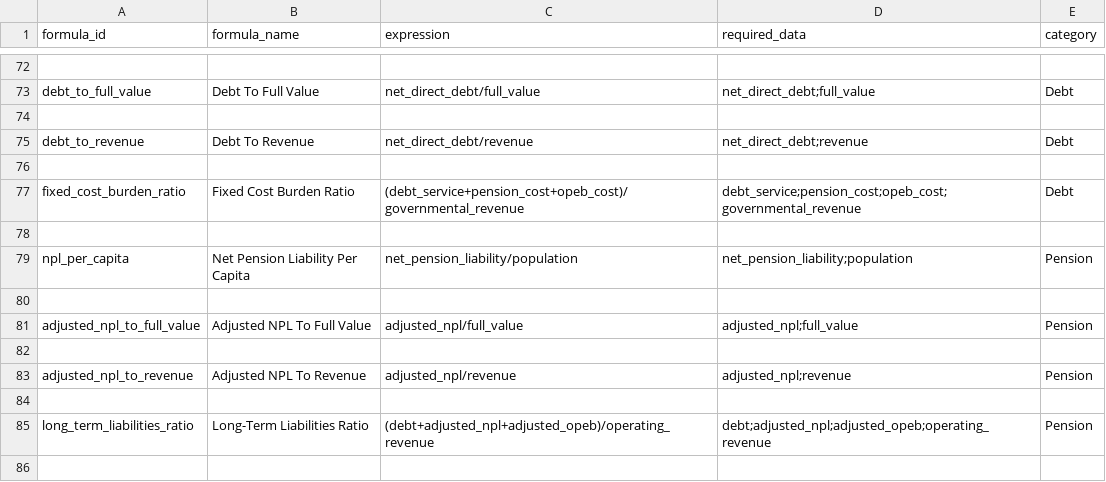
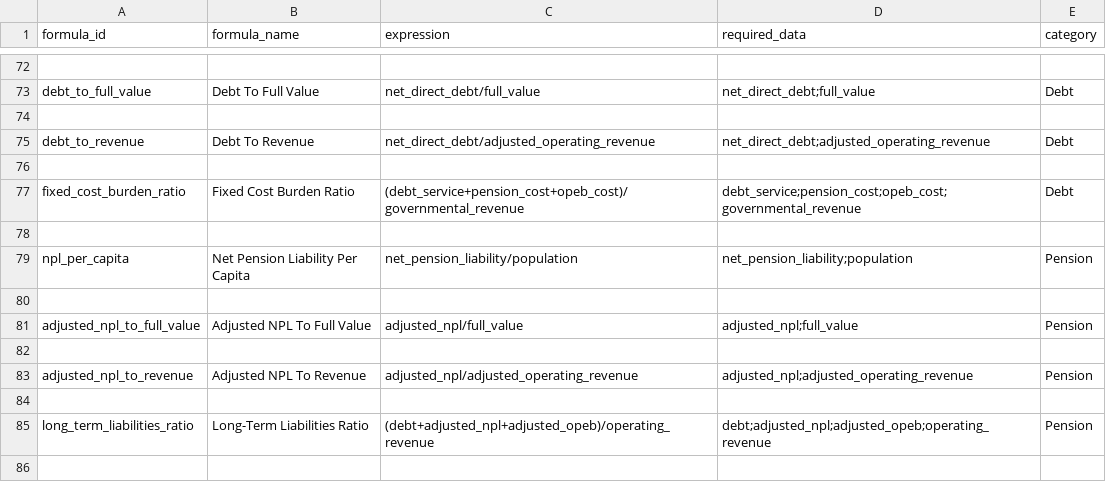
Before and after one commit to choee189071-oss/Scoreboard-Combo, a CSV file: config/formula_library.csv, drawn as a sheet; only a part is shown, gaps mark what is left out.

Commit message:
Use adjusted revenue for Moody CCD debt ratios

```diff
--- a/config/formula_library.csv
+++ b/config/formula_library.csv
@@ -74,3 +74,3 @@ debt_to_full_value,Debt To Full Value,net_direct_debt/full_value,net_direct_debt
 
-debt_to_revenue,Debt To Revenue,net_direct_debt/revenue,net_direct_debt;revenue,Debt
+debt_to_revenue,Debt To Revenue,net_direct_debt/adjusted_operating_revenue,net_direct_debt;adjusted_operating_revenue,Debt
 
@@ -82,3 +82,3 @@ adjusted_npl_to_full_value,Adjusted NPL To Full Value,adjusted_npl/full_value,ad
 
-adjusted_npl_to_revenue,Adjusted NPL To Revenue,adjusted_npl/revenue,adjusted_npl;revenue,Pension
+adjusted_npl_to_revenue,Adjusted NPL To Revenue,adjusted_npl/adjusted_operating_revenue,adjusted_npl;adjusted_operating_revenue,Pension
 
```
Also changed, not shown: config/validation_raw_inputs/contra_costa_moodys_ccd_go.csv.
